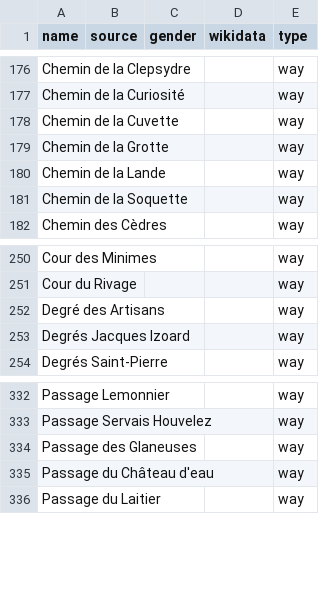
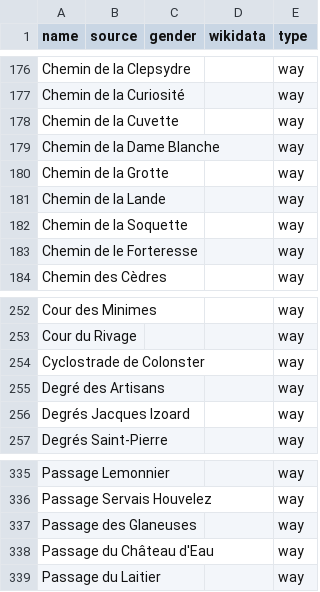
Before and after one commit to EqualStreetNames/equalstreetnames-liege, a CSV file: data/other.csv, drawn as a sheet; only a part is shown, gaps mark what is left out; addresses are those after the commit; the diff names each change by its address in the sheet, - before the commit and + after, or states it on an @@ line.

```diff
--- a/data/other.csv
+++ b/data/other.csv
+row 179: Chemin de la Dame Blanche |  |  |  | way
+row 183: Chemin de le Forteresse |  |  |  | way
+row 254: Cyclostrade de Colonster |  |  |  | way
-A338 (name): Passage du Château d'eau
+A338 (name): Passage du Château d'Eau
```
Also changed, not shown: 3 other files.
